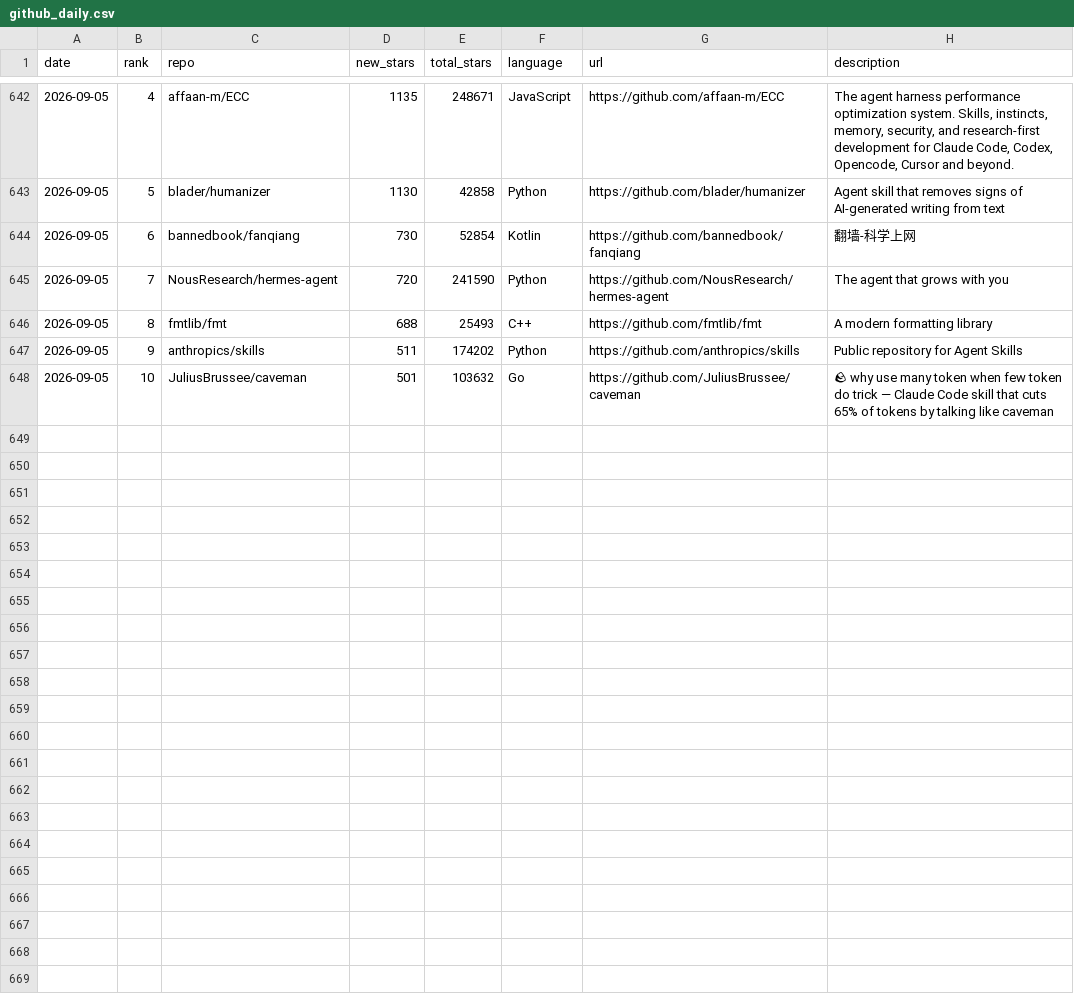
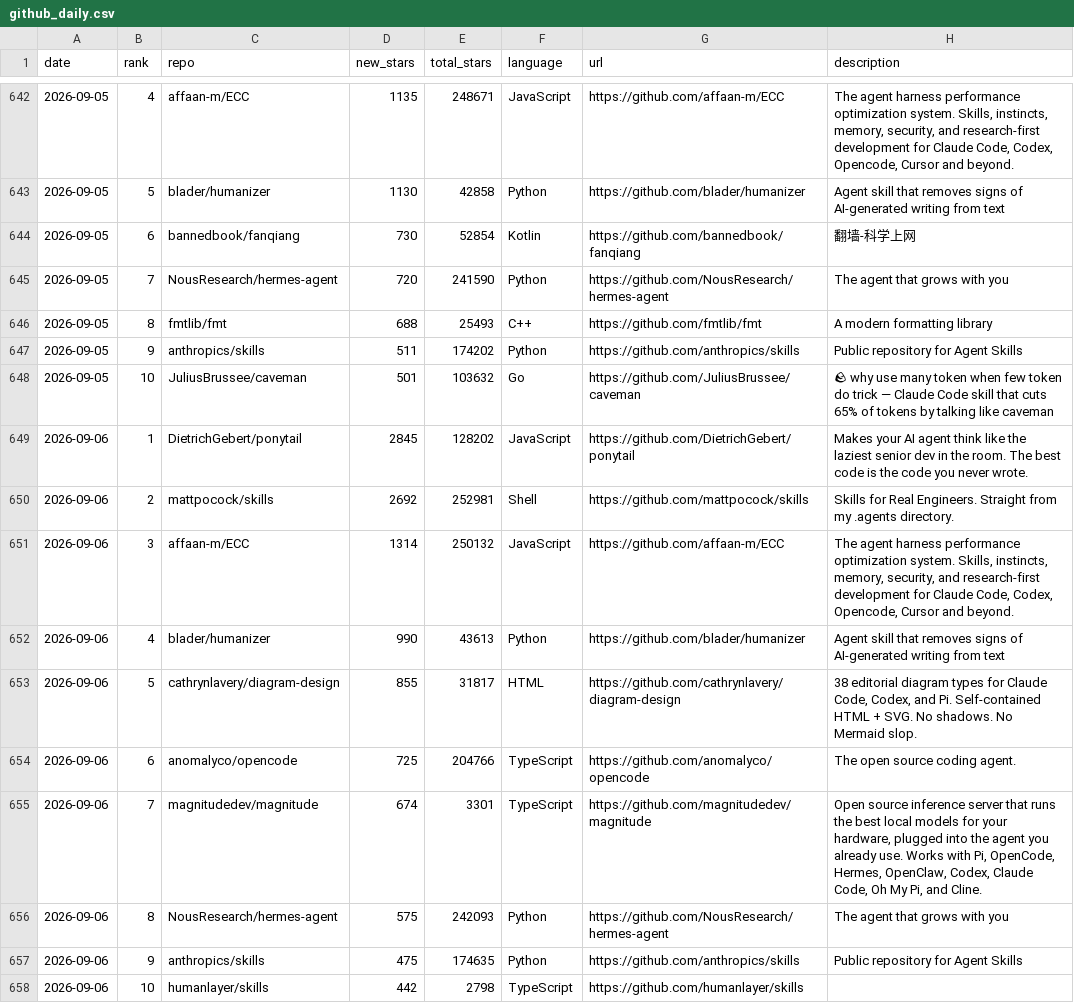
Before and after one commit to FunnymeowwooV0/star-observatory, a CSV file: data/github_daily.csv, drawn as a sheet; only a part is shown, gaps mark what is left out; the diff names each change by its address in the sheet, - before the commit and + after, or states it on an @@ line.

```diff
--- a/data/github_daily.csv
+++ b/data/github_daily.csv
+row 649: 2026-09-06 | 1 | DietrichGebert/ponytail | 2845 | 128202 | JavaScript | https://github.com/DietrichGebert/ponytail | Makes your AI agent think like the laziest senior dev in the room. The best code is the code you never wrote.
+row 650: 2026-09-06 | 2 | mattpocock/skills | 2692 | 252981 | Shell | https://github.com/mattpocock/skills | Skills for Real Engineers. Straight from my .agents directory.
+row 651: 2026-09-06 | 3 | affaan-m/ECC | 1314 | 250132 | JavaScript | https://github.com/affaan-m/ECC | The agent harness performance optimization system. Skills, instincts, memory, security, and research-first development for Claude Code, Codex, Opencode, Cursor and beyond.
+row 652: 2026-09-06 | 4 | blader/humanizer | 990 | 43613 | Python | https://github.com/blader/humanizer | Agent skill that removes signs of AI-generated writing from text
+row 653: 2026-09-06 | 5 | cathrynlavery/diagram-design | 855 | 31817 | HTML | https://github.com/cathrynlavery/diagram-design | 38 editorial diagram types for Claude Code, Codex, and Pi. Self-contained HTML + SVG. No shadows. No Mermaid slop.
+row 654: 2026-09-06 | 6 | anomalyco/opencode | 725 | 204766 | TypeScript | https://github.com/anomalyco/opencode | The open source coding agent.
+row 655: 2026-09-06 | 7 | magnitudedev/magnitude | 674 | 3301 | TypeScript | https://github.com/magnitudedev/magnitude | Open source inference server that runs the best local models for your hardware, plugged into the agent you already use. Works with Pi, OpenCode, Hermes, OpenClaw, Codex, Claude Code, Oh My Pi, and Cline.
+row 656: 2026-09-06 | 8 | NousResearch/hermes-agent | 575 | 242093 | Python | https://github.com/NousResearch/hermes-agent | The agent that grows with you
+row 657: 2026-09-06 | 9 | anthropics/skills | 475 | 174635 | Python | https://github.com/anthropics/skills | Public repository for Agent Skills
+row 658: 2026-09-06 | 10 | humanlayer/skills | 442 | 2798 | TypeScript | https://github.com/humanlayer/skills
```
Also changed, not shown: data/hf_trending.csv, data/hn_daily.csv, 7 other files.
